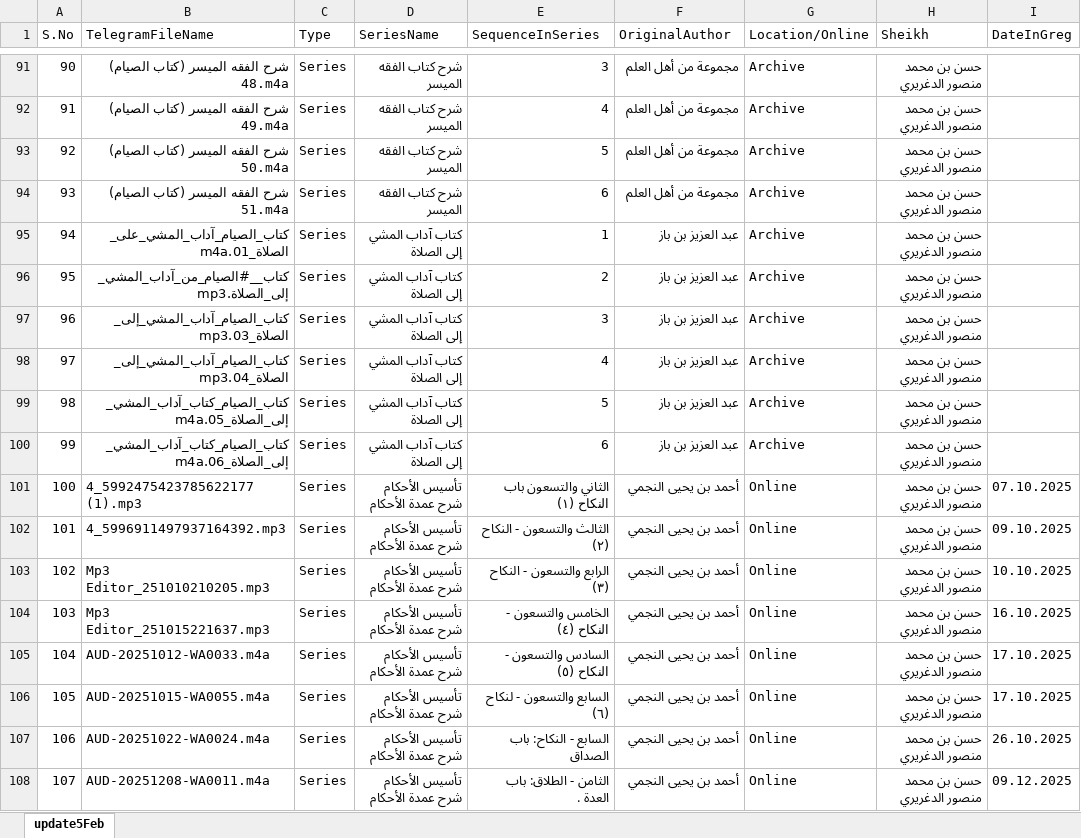
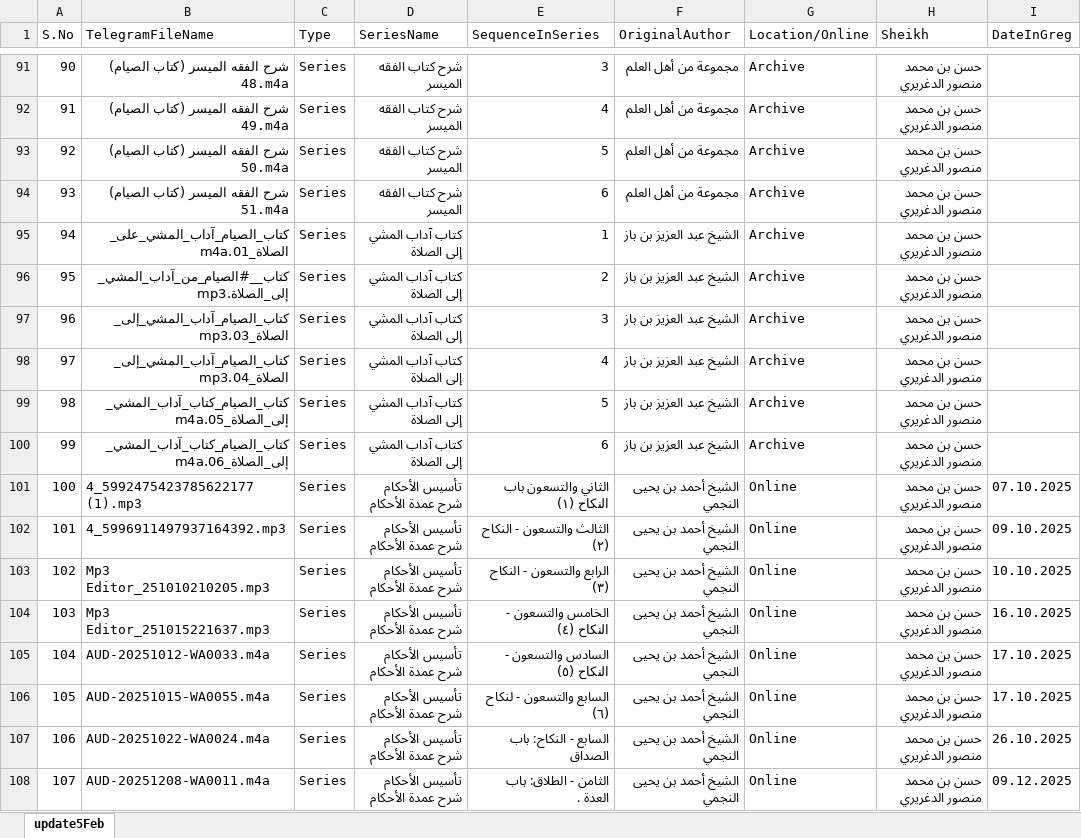
Before and after one commit to Mohamed-AH/wurud, an Excel workbook: updatedData5Feb2026.xlsx, sheet update5Feb, drawn as a sheet; only a part is shown, gaps mark what is left out; values as stored, in another font and other column widths than the file's, no borders; the diff covers the shown part only; the diff names each change by its address in the sheet, - before the commit and + after, or states it on an @@ line.

```diff
--- a/updatedData5Feb2026.xlsx (sheet update5Feb)
+++ b/updatedData5Feb2026.xlsx (sheet update5Feb)
-F95:F100 (OriginalAuthor): عبد العزيز بن باز
+F95:F100 (OriginalAuthor): الشيخ عبد العزيز بن باز
-F101:F108 (OriginalAuthor): أحمد بن يحيى النجمي
+F101:F108 (OriginalAuthor): الشيخ أحمد بن يحيى النجمي
```
Also changed, not shown: 131 edited cells elsewhere in this sheet.
